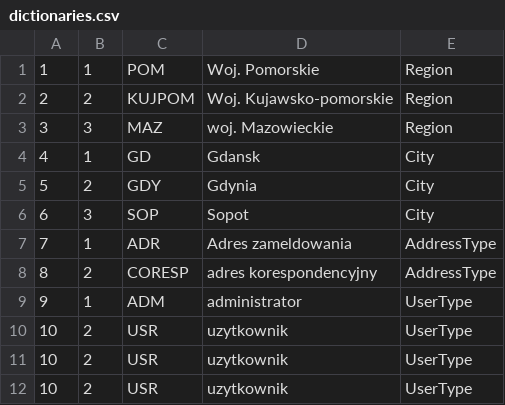
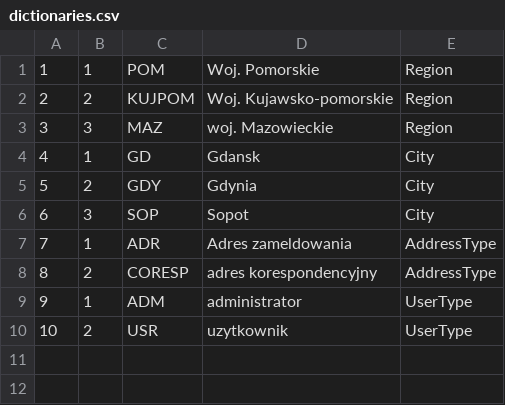
Before and after one commit to PJMPR/POJ2425_lab09_solution, a CSV file: project/src/main/resources/dictionaries.csv, drawn as a sheet.

```diff
--- a/project/src/main/resources/dictionaries.csv
+++ b/project/src/main/resources/dictionaries.csv
@@ -10,3 +10 @@
 10,2,USR,uzytkownik,UserType
-10,2,USR,uzytkownik,UserType
-10,2,USR,uzytkownik,UserType
```
Also changed, not shown: project/target/classes/dictionaries.csv, 1 other file.
